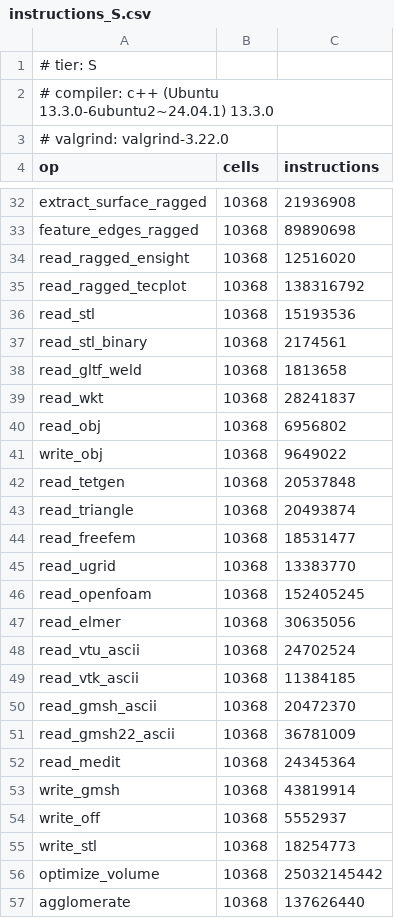
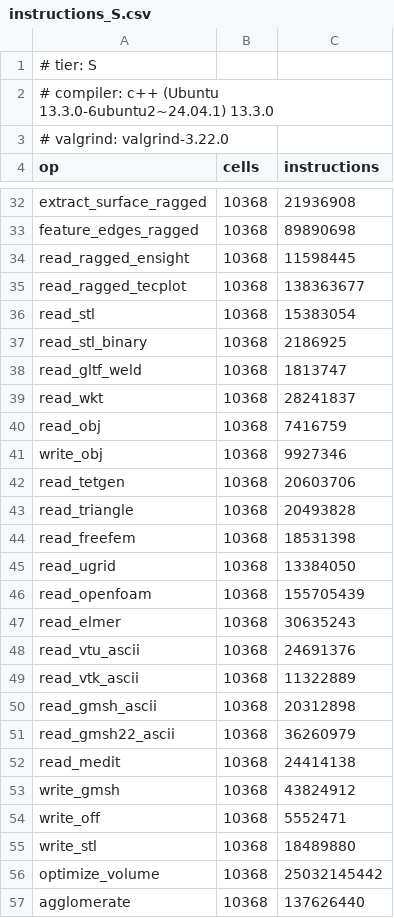
Before and after one commit to loumalouomega/meshioplusplus, a CSV file: benchmark/instructions_S.csv, drawn as a sheet; only a part is shown, gaps mark what is left out; the diff covers the shown part only.

```diff
--- a/benchmark/instructions_S.csv
+++ b/benchmark/instructions_S.csv
@@ -33,24 +33,24 @@ extract_surface_ragged,10368,21936908
 feature_edges_ragged,10368,89890698
-read_ragged_ensight,10368,12516020
-read_ragged_tecplot,10368,138316792
-read_stl,10368,15193536
-read_stl_binary,10368,2174561
-read_gltf_weld,10368,1813658
+read_ragged_ensight,10368,11598445
+read_ragged_tecplot,10368,138363677
+read_stl,10368,15383054
+read_stl_binary,10368,2186925
+read_gltf_weld,10368,1813747
 read_wkt,10368,28241837
-read_obj,10368,6956802
-write_obj,10368,9649022
-read_tetgen,10368,20537848
-read_triangle,10368,20493874
-read_freefem,10368,18531477
-read_ugrid,10368,13383770
-read_openfoam,10368,152405245
-read_elmer,10368,30635056
-read_vtu_ascii,10368,24702524
-read_vtk_ascii,10368,11384185
-read_gmsh_ascii,10368,20472370
-read_gmsh22_ascii,10368,36781009
-read_medit,10368,24345364
-write_gmsh,10368,43819914
-write_off,10368,5552937
-write_stl,10368,18254773
+read_obj,10368,7416759
+write_obj,10368,9927346
+read_tetgen,10368,20603706
+read_triangle,10368,20493828
+read_freefem,10368,18531398
+read_ugrid,10368,13384050
+read_openfoam,10368,155705439
+read_elmer,10368,30635243
+read_vtu_ascii,10368,24691376
+read_vtk_ascii,10368,11322889
+read_gmsh_ascii,10368,20312898
+read_gmsh22_ascii,10368,36260979
+read_medit,10368,24414138
+write_gmsh,10368,43824912
+write_off,10368,5552471
+write_stl,10368,18489880
 optimize_volume,10368,25032145442
```
Also changed, not shown: 46 edited cells elsewhere in this file, 1 other file.
